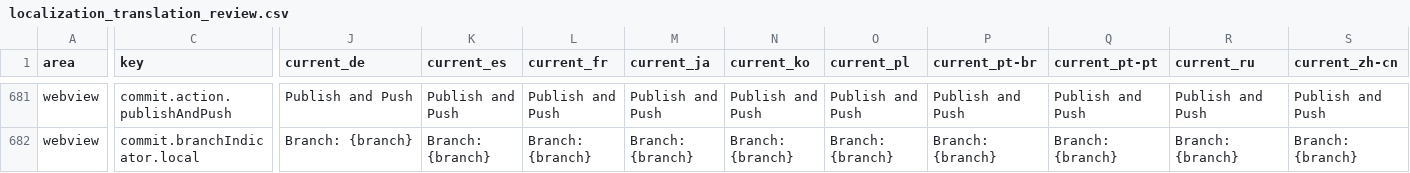
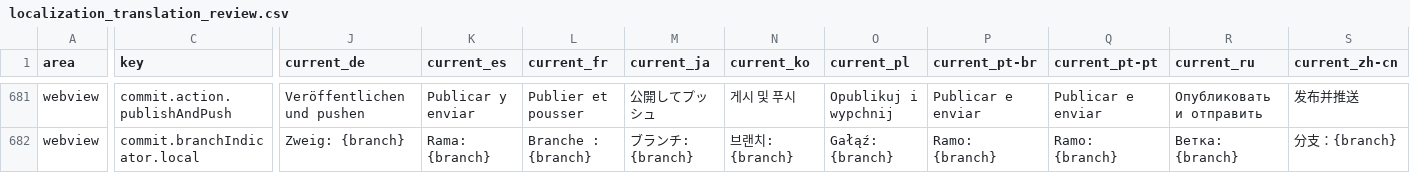
Before and after one commit to MaheshKok/IntelliGit, a CSV file: docs/localization/localization_translation_review.csv, drawn as a sheet; only a part is shown, gaps mark what is left out; the diff covers the shown part only; the diff names each change by its address in the sheet, - before the commit and + after, or states it on an @@ line.

Commit message:
fix(git): prepare 0.13.8 publish push fixes
=== Problem ===
The merged 0.13.7 PR did not include the follow-up publish/push fixes and release metadata needed for the next version.

=== Fixed ===
- Route Commit panel push actions through the shared publish-aware push flow.
- Allow Fetch on unpublished branches while keeping unpublished-repository warnings for Pull and Sync.
- Show explicit no-remote guidance for branch push and Push All up to Here actions.
- Strip leading codicon placeholders from timed warning notifications.
- Show local and upstream branch names together in the Commit area branch indicator.
- Prompt for a published branch name only when creating a new repository remote without an explicit branch.

=== Added ===
- Bumped IntelliGit to 0.13.8.
- Added the 0.13.8 changelog entry.
- Localized the new publish/push and branch indicator strings through the generated catalogs.
- Added regression coverage for publish-aware push routing, unpublished Fetch behavior, no-remote push messages, codicon stripping, and Commit area branch labels.

=== Preserved ===
- No direct commit was made to main; this release work lives on a PR branch.
- Existing raw push behavior remains unchanged for already-published branches.

=== Tests ===
- bun run l10n:validate && bun run l10n:audit
- bun run format:check
- bun run lint
- bun run architecture:check
- bun run react-doctor
- bun run typecheck
- bun run build
- bun run test: 828 passed

```diff
--- a/docs/localization/localization_translation_review.csv
+++ b/docs/localization/localization_translation_review.csv
-J681 (current_de): Publish and Push
+J681 (current_de): Veröffentlichen und pushen
-K681 (current_es): Publish and Push
+K681 (current_es): Publicar y enviar
-L681 (current_fr): Publish and Push
+L681 (current_fr): Publier et pousser
-M681 (current_ja): Publish and Push
+M681 (current_ja): 公開してプッシュ
-N681 (current_ko): Publish and Push
+N681 (current_ko): 게시 및 푸시
-O681 (current_pl): Publish and Push
+O681 (current_pl): Opublikuj i wypchnij
-P681 (current_pt-br): Publish and Push
+P681 (current_pt-br): Publicar e enviar
-Q681 (current_pt-pt): Publish and Push
+Q681 (current_pt-pt): Publicar e enviar
-R681 (current_ru): Publish and Push
+R681 (current_ru): Опубликовать и отправить
-S681 (current_zh-cn): Publish and Push
+S681 (current_zh-cn): 发布并推送
-J682 (current_de): Branch: {branch}
+J682 (current_de): Zweig: {branch}
-K682 (current_es): Branch: {branch}
+K682 (current_es): Rama: {branch}
-L682 (current_fr): Branch: {branch}
+L682 (current_fr): Branche : {branch}
-M682 (current_ja): Branch: {branch}
+M682 (current_ja): ブランチ: {branch}
-N682 (current_ko): Branch: {branch}
+N682 (current_ko): 브랜치: {branch}
-O682 (current_pl): Branch: {branch}
+O682 (current_pl): Gałąź: {branch}
-P682 (current_pt-br): Branch: {branch}
+P682 (current_pt-br): Ramo: {branch}
-Q682 (current_pt-pt): Branch: {branch}
+Q682 (current_pt-pt): Ramo: {branch}
-R682 (current_ru): Branch: {branch}
+R682 (current_ru): Ветка: {branch}
-S682 (current_zh-cn): Branch: {branch}
+S682 (current_zh-cn): 分支：{branch}
```
Also changed, not shown: 3 added rows and 57 edited cells elsewhere in this file, 37 other files.
